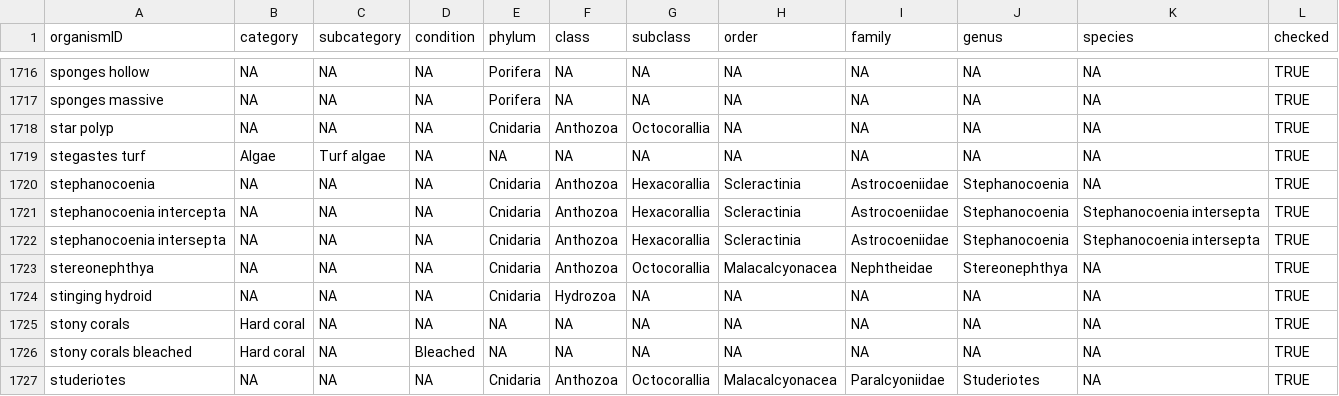
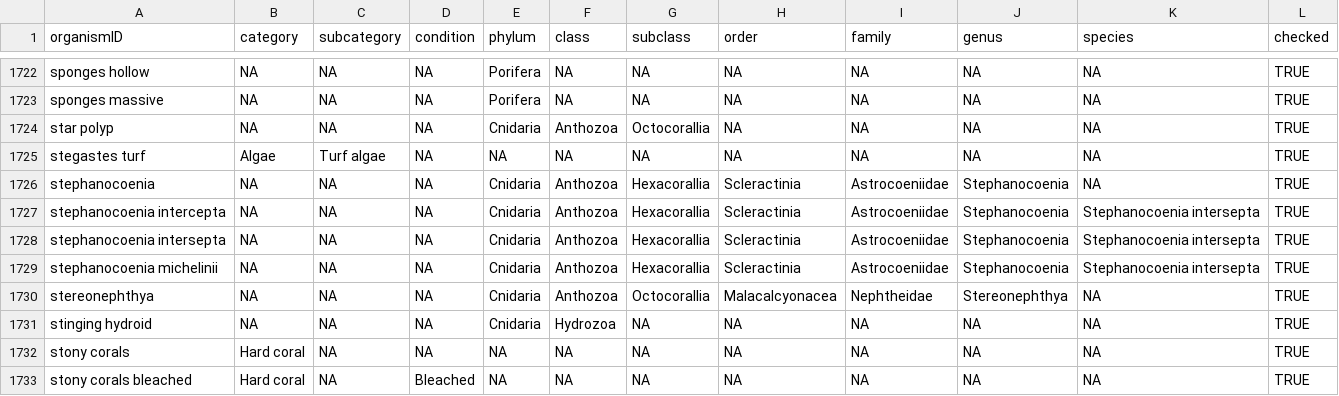
Before and after one commit to GCRMN/gcrmndb_benthos, a CSV file: data/03_tax-recategorisation.csv, drawn as a sheet; only a part is shown, gaps mark what is left out; the shorter side is filled out with more unchanged rows; the diff covers the shown part only.

```diff
--- a/data/03_tax-recategorisation.csv
+++ b/data/03_tax-recategorisation.csv
@@ -1722,2 +1728,3 @@
 "stephanocoenia intersepta";NA;NA;NA;"Cnidaria";"Anthozoa";"Hexacorallia";"Scleractinia";"Astrocoeniidae";"Stephanocoenia";"Stephanocoenia intersepta";TRUE
+"stephanocoenia michelinii";NA;NA;NA;"Cnidaria";"Anthozoa";"Hexacorallia";"Scleractinia";"Astrocoeniidae";"Stephanocoenia";"Stephanocoenia intersepta";TRUE
 "stereonephthya";NA;NA;NA;"Cnidaria";"Anthozoa";"Octocorallia";"Malacalcyonacea";"Nephtheidae";"Stereonephthya";NA;TRUE
```
Also changed, not shown: 6 added rows elsewhere in this file, 2 other files.
